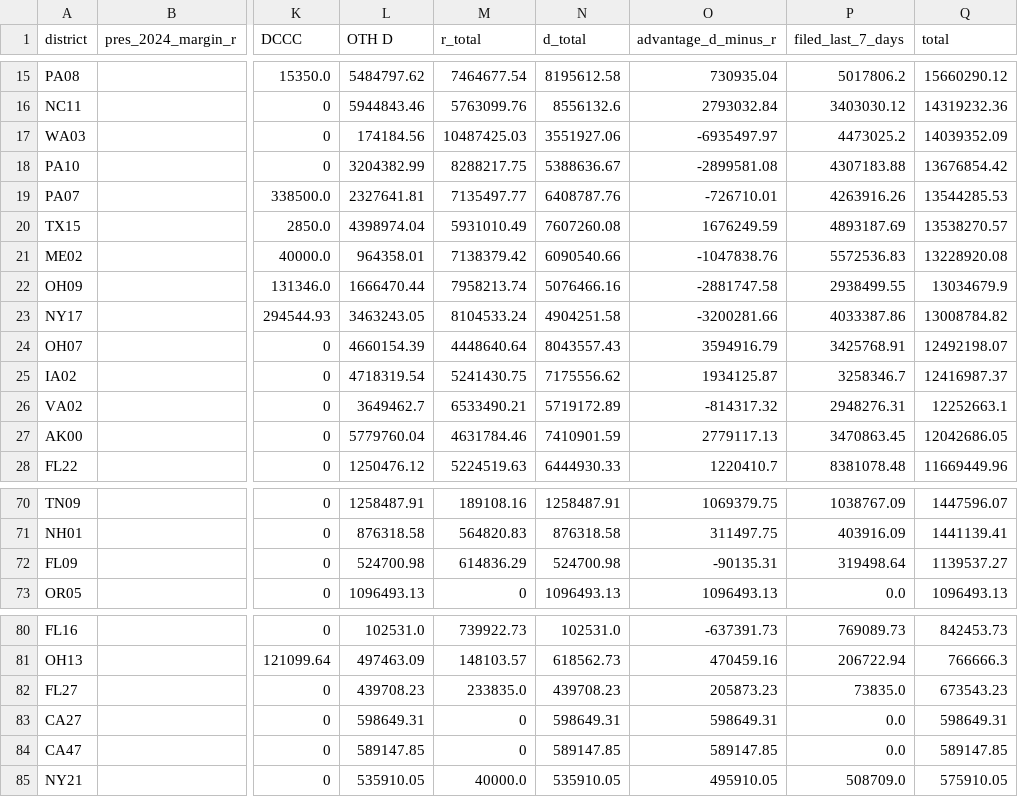
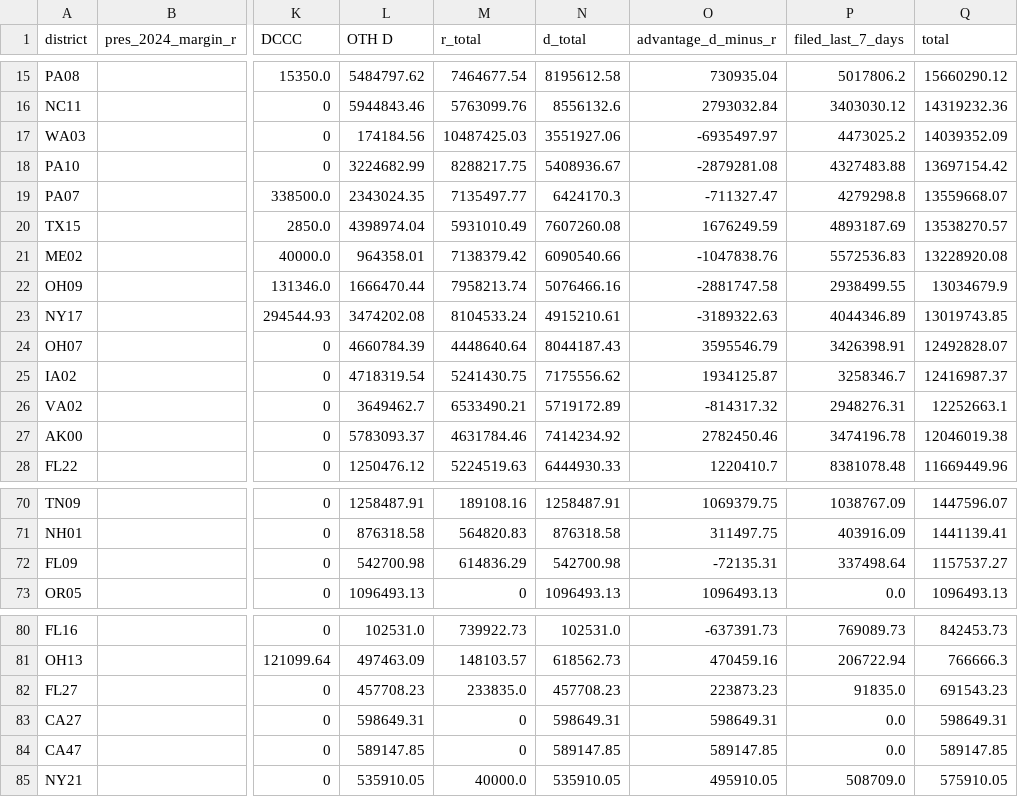
Before and after one commit to ntkutner/house-ie-tracker, a CSV file: docs/races.csv, drawn as a sheet; only a part is shown, gaps mark what is left out; the diff covers the shown part only; the diff names each change by its address in the sheet, - before the commit and + after, or states it on an @@ line.

Commit message:
IE data update 2026-10-17 03:53 UTC

```diff
--- a/docs/races.csv
+++ b/docs/races.csv
-L18 (OTH D): 3204382.99
+L18 (OTH D): 3224682.99
-N18 (d_total): 5388636.67
+N18 (d_total): 5408936.67
-O18 (advantage_d_minus_r): -2899581.08
+O18 (advantage_d_minus_r): -2879281.08
-P18 (filed_last_7_days): 4307183.88
+P18 (filed_last_7_days): 4327483.88
-Q18 (total): 13676854.42
+Q18 (total): 13697154.42
-L19 (OTH D): 2327641.81
+L19 (OTH D): 2343024.35
-N19 (d_total): 6408787.76
+N19 (d_total): 6424170.3
-O19 (advantage_d_minus_r): -726710.01
+O19 (advantage_d_minus_r): -711327.47
-P19 (filed_last_7_days): 4263916.26
+P19 (filed_last_7_days): 4279298.8
-Q19 (total): 13544285.53
+Q19 (total): 13559668.07
-L23 (OTH D): 3463243.05
+L23 (OTH D): 3474202.08
-N23 (d_total): 4904251.58
+N23 (d_total): 4915210.61
-O23 (advantage_d_minus_r): -3200281.66
+O23 (advantage_d_minus_r): -3189322.63
-P23 (filed_last_7_days): 4033387.86
+P23 (filed_last_7_days): 4044346.89
-Q23 (total): 13008784.82
+Q23 (total): 13019743.85
-L24 (OTH D): 4660154.39
+L24 (OTH D): 4660784.39
-N24 (d_total): 8043557.43
+N24 (d_total): 8044187.43
-O24 (advantage_d_minus_r): 3594916.79
+O24 (advantage_d_minus_r): 3595546.79
-P24 (filed_last_7_days): 3425768.91
+P24 (filed_last_7_days): 3426398.91
-Q24 (total): 12492198.07
+Q24 (total): 12492828.07
-L27 (OTH D): 5779760.04
+L27 (OTH D): 5783093.37
-N27 (d_total): 7410901.59
+N27 (d_total): 7414234.92
-O27 (advantage_d_minus_r): 2779117.13
+O27 (advantage_d_minus_r): 2782450.46
-P27 (filed_last_7_days): 3470863.45
+P27 (filed_last_7_days): 3474196.78
-Q27 (total): 12042686.05
+Q27 (total): 12046019.38
-L72 (OTH D): 524700.98
+L72 (OTH D): 542700.98
-N72 (d_total): 524700.98
+N72 (d_total): 542700.98
-O72 (advantage_d_minus_r): -90135.31
+O72 (advantage_d_minus_r): -72135.31
-P72 (filed_last_7_days): 319498.64
+P72 (filed_last_7_days): 337498.64
-Q72 (total): 1139537.27
+Q72 (total): 1157537.27
-L82 (OTH D): 439708.23
+L82 (OTH D): 457708.23
-N82 (d_total): 439708.23
+N82 (d_total): 457708.23
-O82 (advantage_d_minus_r): 205873.23
+O82 (advantage_d_minus_r): 223873.23
-P82 (filed_last_7_days): 73835.0
+P82 (filed_last_7_days): 91835.0
-Q82 (total): 673543.23
+Q82 (total): 691543.23
```
Also changed, not shown: 30 edited cells elsewhere in this file, 15 other files.
